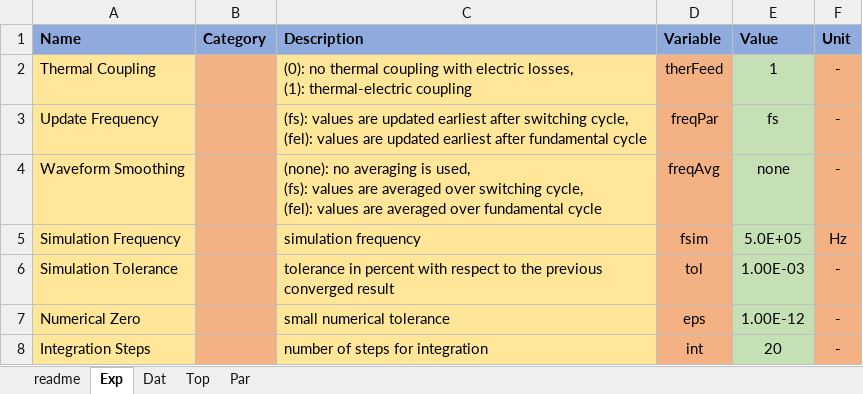
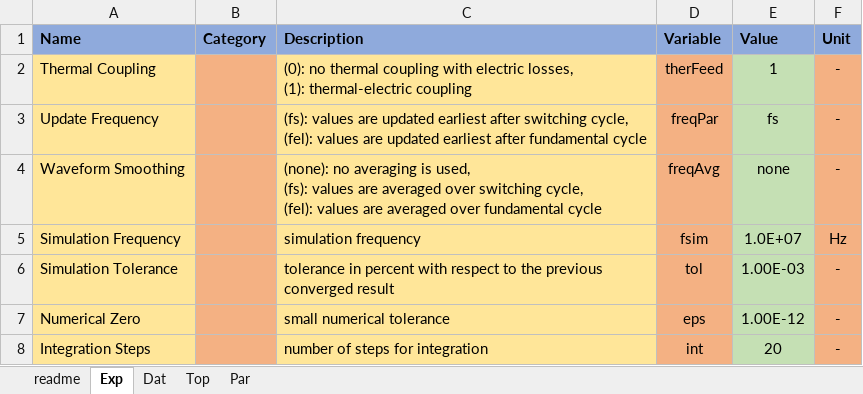
Before and after one commit to pascme05/PyPowerSim, an Excel workbook: config/default_DCDC.xlsx, sheet Exp, drawn as a sheet; values as stored, in another font and other column widths than the file's, no borders; the diff names each change by its address in the sheet, - before the commit and + after, or states it on an @@ line.

```diff
--- a/config/default_DCDC.xlsx (sheet Exp)
+++ b/config/default_DCDC.xlsx (sheet Exp)
-E5 (Value): 5.0E+05
+E5 (Value): 1.0E+07
```
Also changed, not shown: sheet Top, sheet Dat, sheet Par, 31 other files.
